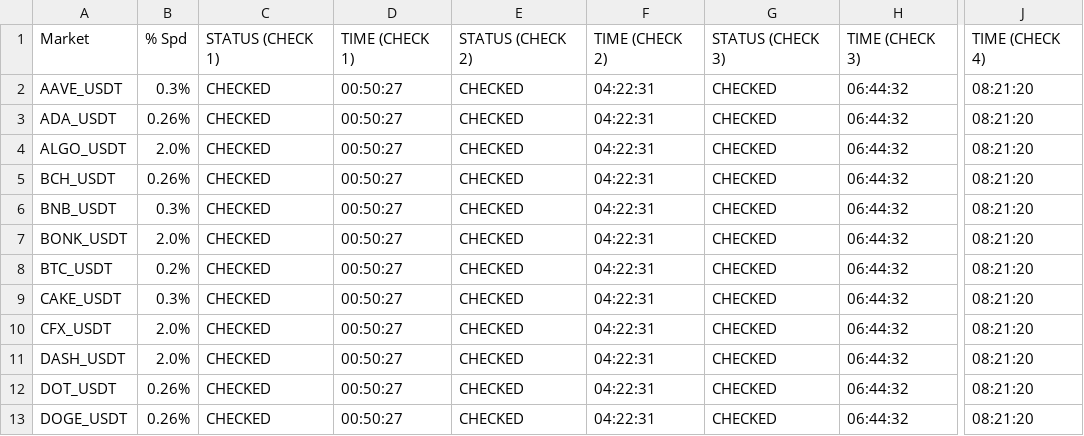
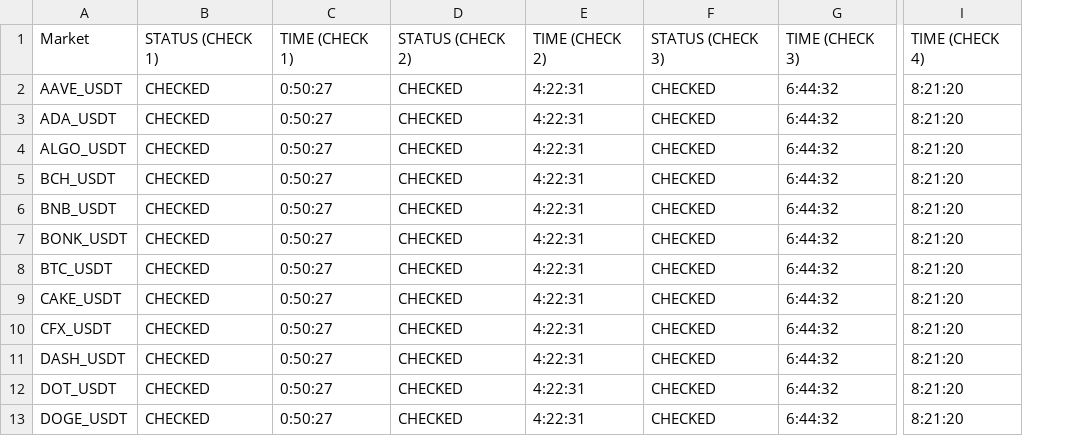
Before and after one commit to oreofemoses/orderbook-monitor, a CSV file: data/daily_log_2026-02-18.csv, drawn as a sheet; only a part is shown, gaps mark what is left out; removed rows and columns are numbered as before the commit, all else as after; the diff names each change by its address in the sheet, - before the commit and + after, or states it on an @@ line.

Commit message:
Update daily_log_2026-02-18.csv

```diff
--- a/data/daily_log_2026-02-18.csv
+++ b/data/daily_log_2026-02-18.csv
-column B, rows 1-13: % Spd | 0.3% | 0.26% | 2.0% | 0.26% | 0.3% | 2.0% | 0.2% | 0.3% | 2.0% | 2.0% | 0.26% | 0.26%
-column D, rows 1-13: TIME (CHECK 1) | 00:50:27 | 00:50:27 | 00:50:27 | 00:50:27 | 00:50:27 | 00:50:27 | 00:50:27 | 00:50:27 | 00:50:27 | 00:50:27 | 00:50:27 | 00:50:27
+column C, rows 1-13: TIME (CHECK 1) | 0:50:27 | 0:50:27 | 0:50:27 | 0:50:27 | 0:50:27 | 0:50:27 | 0:50:27 | 0:50:27 | 0:50:27 | 0:50:27 | 0:50:27 | 0:50:27
-column F, rows 1-13: TIME (CHECK 2) | 04:22:31 | 04:22:31 | 04:22:31 | 04:22:31 | 04:22:31 | 04:22:31 | 04:22:31 | 04:22:31 | 04:22:31 | 04:22:31 | 04:22:31 | 04:22:31
+column E, rows 1-13: TIME (CHECK 2) | 4:22:31 | 4:22:31 | 4:22:31 | 4:22:31 | 4:22:31 | 4:22:31 | 4:22:31 | 4:22:31 | 4:22:31 | 4:22:31 | 4:22:31 | 4:22:31
-column H, rows 1-13: TIME (CHECK 3) | 06:44:32 | 06:44:32 | 06:44:32 | 06:44:32 | 06:44:32 | 06:44:32 | 06:44:32 | 06:44:32 | 06:44:32 | 06:44:32 | 06:44:32 | 06:44:32
+column G, rows 1-13: TIME (CHECK 3) | 6:44:32 | 6:44:32 | 6:44:32 | 6:44:32 | 6:44:32 | 6:44:32 | 6:44:32 | 6:44:32 | 6:44:32 | 6:44:32 | 6:44:32 | 6:44:32
-column J, rows 1-13: TIME (CHECK 4) | 08:21:20 | 08:21:20 | 08:21:20 | 08:21:20 | 08:21:20 | 08:21:20 | 08:21:20 | 08:21:20 | 08:21:20 | 08:21:20 | 08:21:20 | 08:21:20
+column I, rows 1-13: TIME (CHECK 4) | 8:21:20 | 8:21:20 | 8:21:20 | 8:21:20 | 8:21:20 | 8:21:20 | 8:21:20 | 8:21:20 | 8:21:20 | 8:21:20 | 8:21:20 | 8:21:20
```
